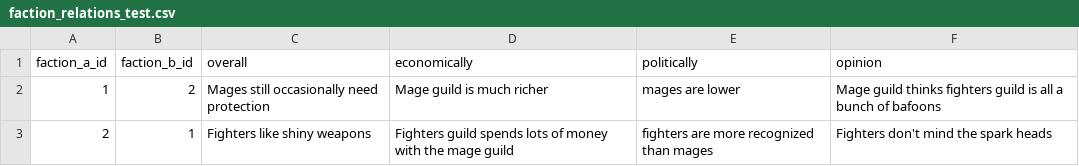
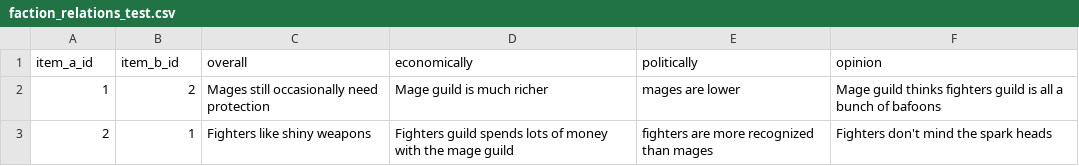
Before and after one commit to Bohndiggin/lorekeeper, a CSV file: db/test_data/faction_relations_test.csv, drawn as a sheet.

```diff
--- a/db/test_data/faction_relations_test.csv
+++ b/db/test_data/faction_relations_test.csv
@@ -1,2 +1,2 @@
-faction_a_id,faction_b_id,overall,economically,politically,opinion
+item_a_id,item_b_id,overall,economically,politically,opinion
 1,2,Mages still occasionally need protection,Mage guild is much richer,mages are lower,Mage guild thinks fighters guild is all a bunch of bafoons
```
Also changed, not shown: client_browser/properorders.csv, 6 other files.
